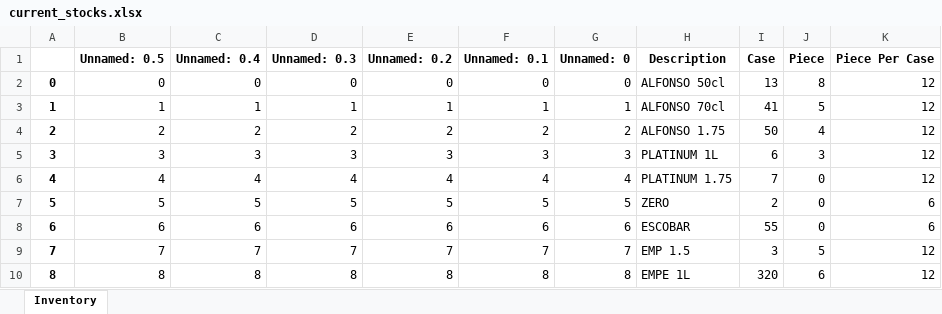
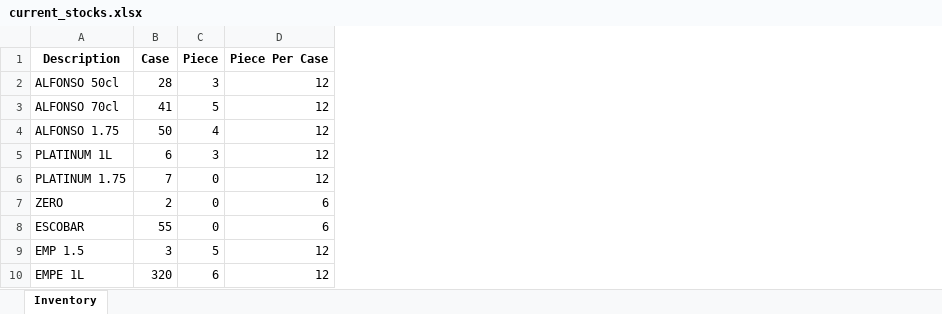
Before and after one commit to jrrelucio/InventorySystem, an Excel workbook: inventory-system/current_stocks.xlsx, sheet Inventory, drawn as a sheet; only a part is shown; values as stored, in another font and other column widths than the file's, no borders; removed rows and columns are numbered as before the commit, all else as after; the diff names each change by its address in the sheet, - before the commit and + after, or states it on an @@ line.

```diff
--- a/inventory-system/current_stocks.xlsx (sheet Inventory)
+++ b/inventory-system/current_stocks.xlsx (sheet Inventory)
-column A, rows 2-10: 0 | 1 | 2 | 3 | 4 | 5 | 6 | 7 | 8
-column B (Unnamed: 0.5), rows 2-10: 0 | 1 | 2 | 3 | 4 | 5 | 6 | 7 | 8
-column C (Unnamed: 0.4), rows 2-10: 0 | 1 | 2 | 3 | 4 | 5 | 6 | 7 | 8
-column D (Unnamed: 0.3), rows 2-10: 0 | 1 | 2 | 3 | 4 | 5 | 6 | 7 | 8
-column E (Unnamed: 0.2), rows 2-10: 0 | 1 | 2 | 3 | 4 | 5 | 6 | 7 | 8
-column F (Unnamed: 0.1), rows 2-10: 0 | 1 | 2 | 3 | 4 | 5 | 6 | 7 | 8
-column G (Unnamed: 0), rows 2-10: 0 | 1 | 2 | 3 | 4 | 5 | 6 | 7 | 8
-B2 (Case): 13
+B2 (Case): 28
-C2 (Piece): 8
+C2 (Piece): 3
```
Also changed, not shown: 2 other files.
